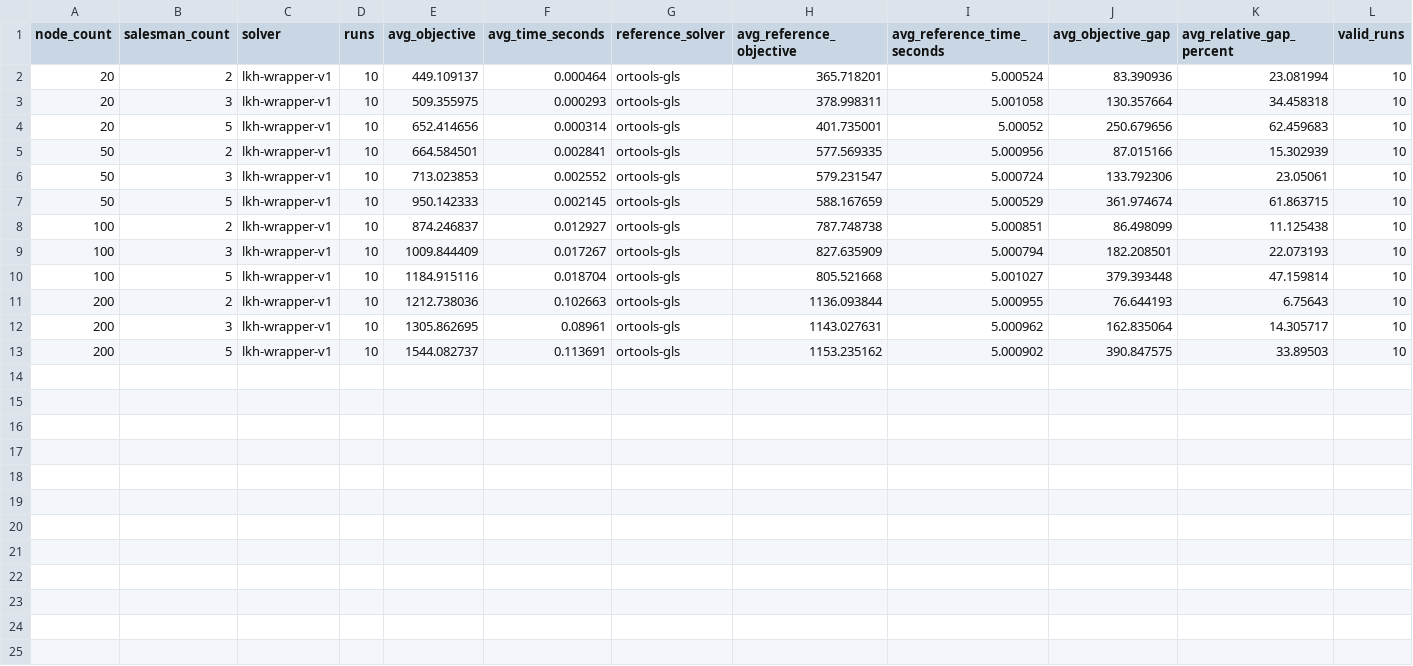
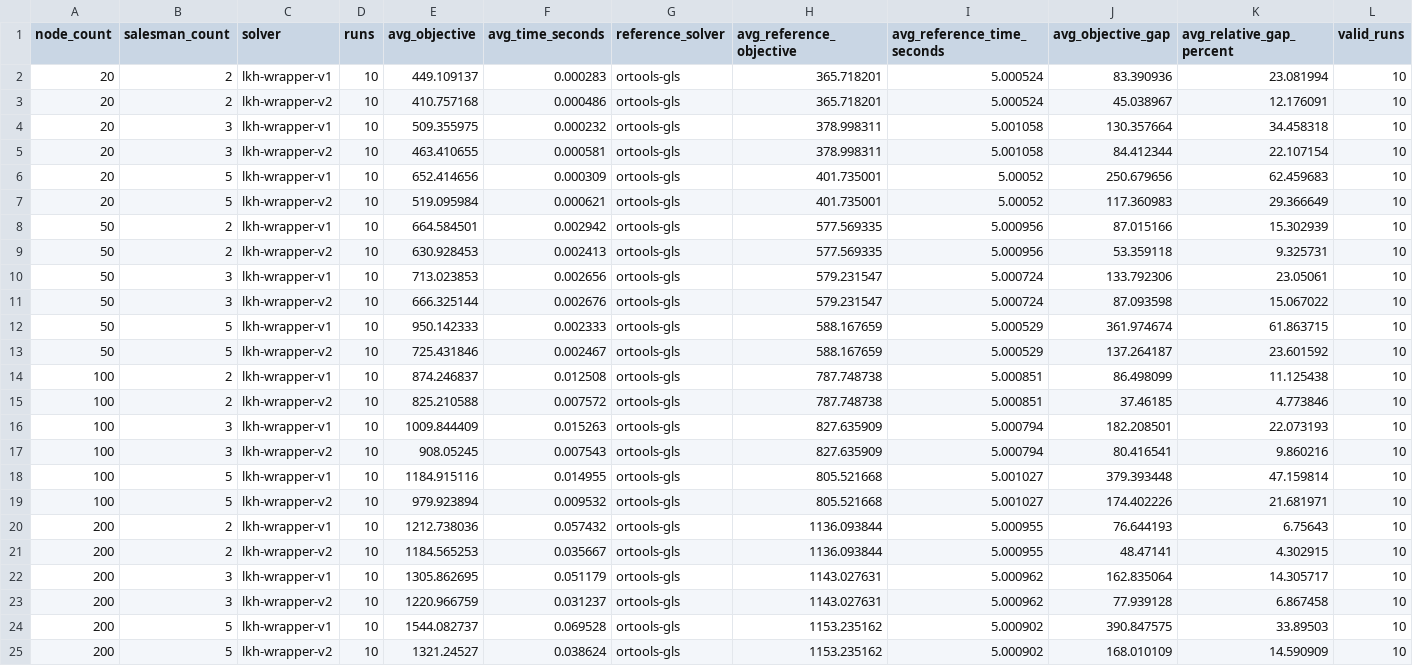
Before and after one commit to kapsul386/mtsp-routing-optimization, a CSV file: data/results/lkh_versions_reference_summary.csv, drawn as a sheet; only a part is shown; addresses are those after the commit; rows hold the shown columns only; the diff names each change by its address in the sheet, - before the commit and + after, or states it on an @@ line.

Commit message:
feat: promote lkh-wrapper-v2 across the mTSP benchmark pipeline and add a formal appendix
Switched the main mTSP benchmark to lkh-wrapper-v2, regenerated the benchmark and reference reports, refreshed the README and research documentation, and added a LaTeX appendix with a formal mathematical justification for the implemented MTSP heuristics.

```diff
--- a/data/results/lkh_versions_reference_summary.csv
+++ b/data/results/lkh_versions_reference_summary.csv
-F2 (avg_time_seconds): 0.000464
+F2 (avg_time_seconds): 0.000283
+row 3: 20 | 2 | lkh-wrapper-v2 | 10 | 410.757168 | 0.000486 | ortools-gls | 365.718201 | 5.000524 | 45.038967 | 12.176091 | 10
-F4 (avg_time_seconds): 0.000293
+F4 (avg_time_seconds): 0.000232
+row 5: 20 | 3 | lkh-wrapper-v2 | 10 | 463.410655 | 0.000581 | ortools-gls | 378.998311 | 5.001058 | 84.412344 | 22.107154 | 10
-F6 (avg_time_seconds): 0.000314
+F6 (avg_time_seconds): 0.000309
+row 7: 20 | 5 | lkh-wrapper-v2 | 10 | 519.095984 | 0.000621 | ortools-gls | 401.735001 | 5.00052 | 117.360983 | 29.366649 | 10
-F8 (avg_time_seconds): 0.002841
+F8 (avg_time_seconds): 0.002942
+row 9: 50 | 2 | lkh-wrapper-v2 | 10 | 630.928453 | 0.002413 | ortools-gls | 577.569335 | 5.000956 | 53.359118 | 9.325731 | 10
-F10 (avg_time_seconds): 0.002552
+F10 (avg_time_seconds): 0.002656
+row 11: 50 | 3 | lkh-wrapper-v2 | 10 | 666.325144 | 0.002676 | ortools-gls | 579.231547 | 5.000724 | 87.093598 | 15.067022 | 10
-F12 (avg_time_seconds): 0.002145
+F12 (avg_time_seconds): 0.002333
+row 13: 50 | 5 | lkh-wrapper-v2 | 10 | 725.431846 | 0.002467 | ortools-gls | 588.167659 | 5.000529 | 137.264187 | 23.601592 | 10
-F14 (avg_time_seconds): 0.012927
+F14 (avg_time_seconds): 0.012508
+row 15: 100 | 2 | lkh-wrapper-v2 | 10 | 825.210588 | 0.007572 | ortools-gls | 787.748738 | 5.000851 | 37.46185 | 4.773846 | 10
-F16 (avg_time_seconds): 0.017267
+F16 (avg_time_seconds): 0.015263
+row 17: 100 | 3 | lkh-wrapper-v2 | 10 | 908.05245 | 0.007543 | ortools-gls | 827.635909 | 5.000794 | 80.416541 | 9.860216 | 10
-F18 (avg_time_seconds): 0.018704
+F18 (avg_time_seconds): 0.014955
+row 19: 100 | 5 | lkh-wrapper-v2 | 10 | 979.923894 | 0.009532 | ortools-gls | 805.521668 | 5.001027 | 174.402226 | 21.681971 | 10
-F20 (avg_time_seconds): 0.102663
+F20 (avg_time_seconds): 0.057432
+row 21: 200 | 2 | lkh-wrapper-v2 | 10 | 1184.565253 | 0.035667 | ortools-gls | 1136.093844 | 5.000955 | 48.47141 | 4.302915 | 10
-F22 (avg_time_seconds): 0.08961
+F22 (avg_time_seconds): 0.051179
+row 23: 200 | 3 | lkh-wrapper-v2 | 10 | 1220.966759 | 0.031237 | ortools-gls | 1143.027631 | 5.000962 | 77.939128 | 6.867458 | 10
-F24 (avg_time_seconds): 0.113691
+F24 (avg_time_seconds): 0.069528
+row 25: 200 | 5 | lkh-wrapper-v2 | 10 | 1321.24527 | 0.038624 | ortools-gls | 1153.235162 | 5.000902 | 168.010109 | 14.590909 | 10
```
Also changed, not shown: data/results/lkh_versions_summary.csv, data/results/mtsp_reference_comparison.csv, 41 other files.
